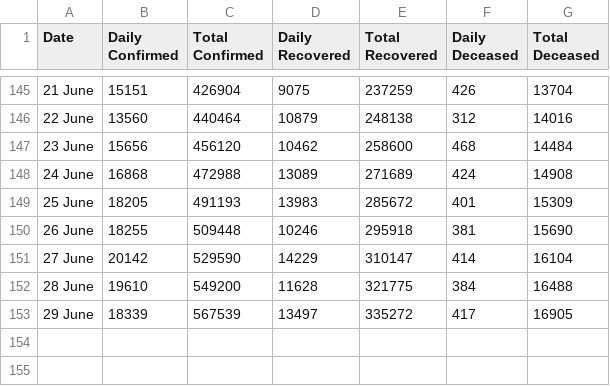
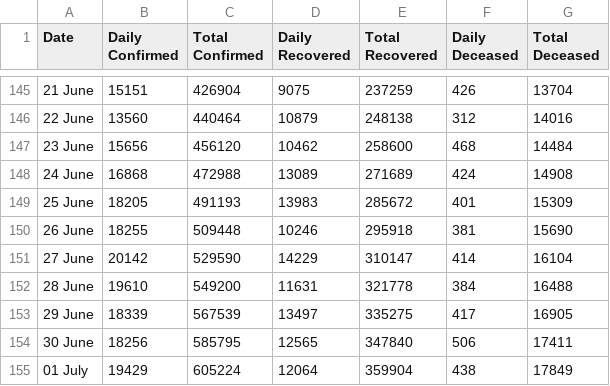
Before and after one commit to imdevskp/covid-19-india-data, a CSV file: nation_level_daily.csv, drawn as a sheet; only a part is shown, gaps mark what is left out.

```diff
--- a/nation_level_daily.csv
+++ b/nation_level_daily.csv
@@ -151,3 +151,5 @@ Date,Daily Confirmed,Total Confirmed,Daily Recovered,Total Recovered,Daily Decea
 27 June ,20142,529590,14229,310147,414,16104
-28 June ,19610,549200,11628,321775,384,16488
-29 June ,18339,567539,13497,335272,417,16905
+28 June ,19610,549200,11631,321778,384,16488
+29 June ,18339,567539,13497,335275,417,16905
+30 June ,18256,585795,12565,347840,506,17411
+01 July ,19429,605224,12064,359904,438,17849
```
Also changed, not shown: complete.csv, district_level_latest.csv, 6 other files.
